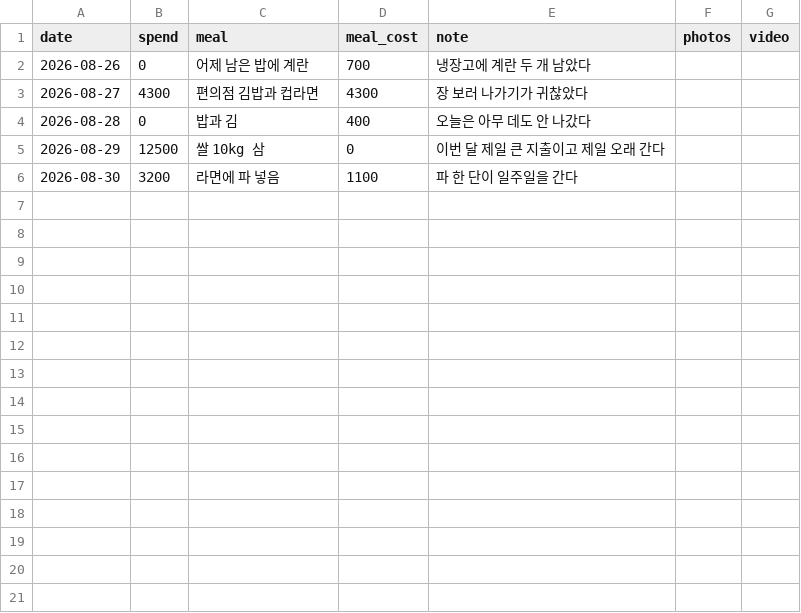
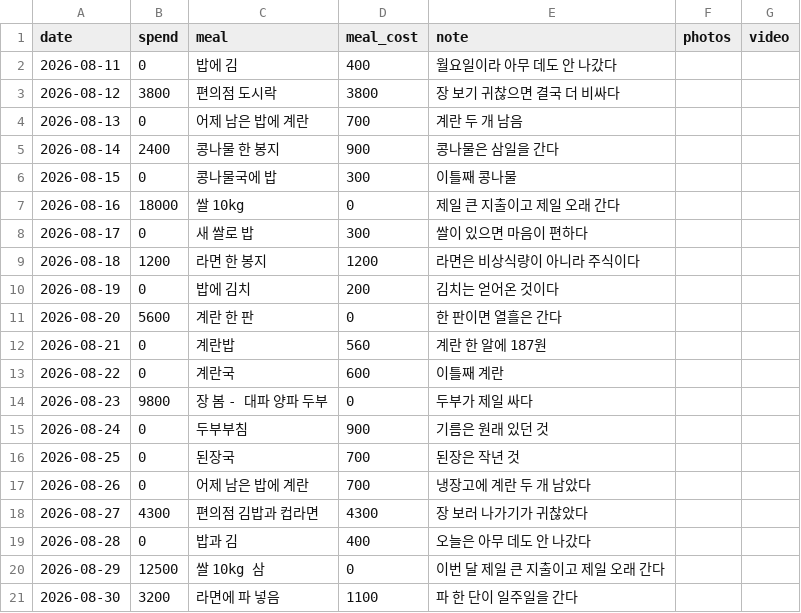
Before and after one commit to porganzy-jpg/biz_life, a CSV file: projects/11-jjandol-media/data/ledger.csv, drawn as a sheet.

Commit message:
feat(jjandol-media): 지출 코멘트 A/B 두 방식 구현 + 비교 도구
아웃트로 앞 한 줄을 만드는 spend_comment() 를 두 가지로 구현하고
config.SPEND_COMMENT_MODE 로 전환하게 함.

- A 절대값: 금액 구간 사다리 5단. 첫날부터 작동, 시청자가 기준을 외움.
- B 상대값: 최근 14일 대비. 문장이 매번 달라지고 금액이 들어감.

python publish.py --comments 로 가계부 전체에 두 방식을 나란히 출력.

B안 설계 함정 두 개를 실측으로 확인하고 수정:
- 평균을 쓰면 쌀 10kg 같은 큰 지출 하나가 기준선을 통째로 끌어올림 → 중앙값 사용
- 무지출 챌린지라 0원인 날이 절반을 넘어 중앙값이 0이 됨 → 비율 계산 붕괴,
  20일 샘플에서 문장이 3종류밖에 안 나옴 → **0원인 날을 제외한 중앙값**으로 변경

샘플 가계부를 5일 → 20일로 확장 (상대값 비교가 성립하는 최소 길이).

```diff
--- a/projects/11-jjandol-media/data/ledger.csv
+++ b/projects/11-jjandol-media/data/ledger.csv
@@ -1,2 +1,17 @@
 date,spend,meal,meal_cost,note,photos,video
+2026-08-11,0,밥에 김,400,월요일이라 아무 데도 안 나갔다,,
+2026-08-12,3800,편의점 도시락,3800,장 보기 귀찮으면 결국 더 비싸다,,
+2026-08-13,0,어제 남은 밥에 계란,700,계란 두 개 남음,,
+2026-08-14,2400,콩나물 한 봉지,900,콩나물은 삼일을 간다,,
+2026-08-15,0,콩나물국에 밥,300,이틀째 콩나물,,
+2026-08-16,18000,쌀 10kg,0,제일 큰 지출이고 제일 오래 간다,,
+2026-08-17,0,새 쌀로 밥,300,쌀이 있으면 마음이 편하다,,
+2026-08-18,1200,라면 한 봉지,1200,라면은 비상식량이 아니라 주식이다,,
+2026-08-19,0,밥에 김치,200,김치는 얻어온 것이다,,
+2026-08-20,5600,계란 한 판,0,한 판이면 열흘은 간다,,
+2026-08-21,0,계란밥,560,계란 한 알에 187원,,
+2026-08-22,0,계란국,600,이틀째 계란,,
+2026-08-23,9800,장 봄 - 대파 양파 두부,0,두부가 제일 싸다,,
+2026-08-24,0,두부부침,900,기름은 원래 있던 것,,
+2026-08-25,0,된장국,700,된장은 작년 것,,
 2026-08-26,0,어제 남은 밥에 계란,700,냉장고에 계란 두 개 남았다,,
```
Also changed, not shown: 3 other files.
